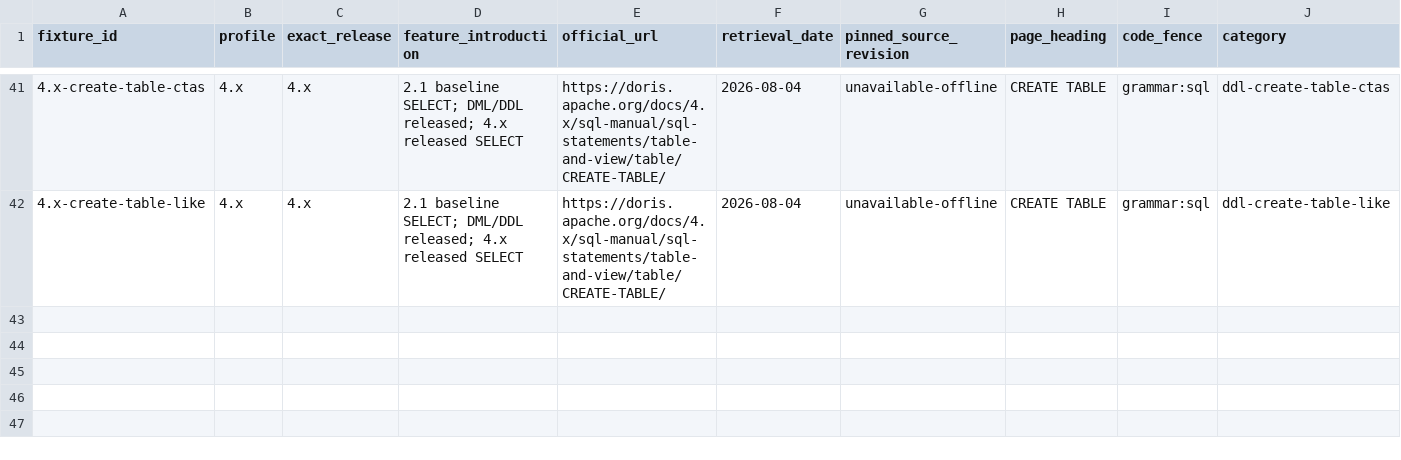
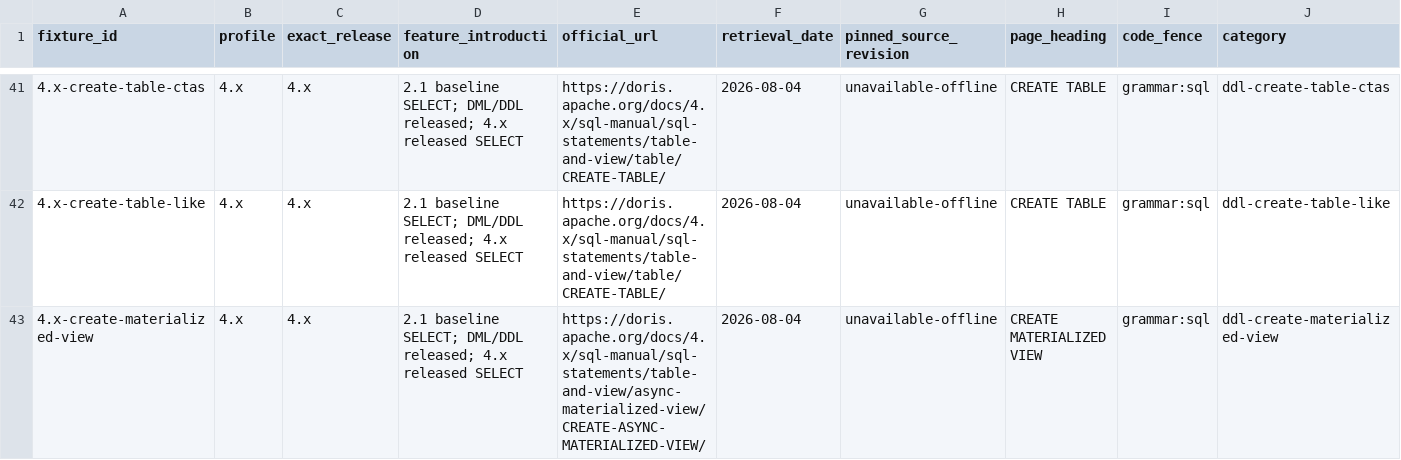
Before and after one commit to tchivs/fathom-sql, a TSV file: corpus/manifest.tsv, drawn as a sheet; only a part is shown, gaps mark what is left out; rows hold the shown columns only; the diff names each change by its address in the sheet, - before the commit and + after, or states it on an @@ line.

Commit message:
feat(02-04): support async materialized views and land ddl-create-materialized-view fixtures
A2 decision closed: the released 2.1/3.x/4.x async-materialized-view pages
document CREATE MATERIALIZED VIEW with BUILD/REFRESH clauses and an
unrestricted query, so the family is supported under every released profile
(no deferral remains).

- parser: ASYNC prefix selects the async form (was DORIS-PARSE-007 stub);
  parse_create_materialized_view dispatches sync restricted body vs the
  async clause stack (columns, BUILD, REFRESH incl. ON SCHEDULE EVERY/STARTS,
  DUPLICATE KEY, COMMENT, PARTITION BY, DISTRIBUTED BY, PROPERTIES, AS query)
- token: 11 async-MV clause words classified Contextual (absent from the
  official reserved list); keywords.tsv and check_keywords.py extended
- tests: async form parses under all profiles with byte-exact replay;
  malformed async forms recover losslessly; keyword TSV mirror extended
- fixture, manifest row, coverage row, and oracle entry at 4.x

```diff
--- a/corpus/manifest.tsv
+++ b/corpus/manifest.tsv
+row 43: 4.x-create-materialized-view | 4.x | 4.x | 2.1 baseline SELECT; DML/DDL released; 4.x released SELECT | https://doris.apache.org/docs/4.x/sql-manual/sql-statements/table-and-view/async-materialized-view/CREATE-ASYNC-MATERIALIZED-VIEW/ | 2026-08-04 | unavailable-offline | CREATE MATERIALIZED VIEW | grammar:sql | ddl-create-materialized-view
```
Also changed, not shown: corpus/coverage.tsv, corpus/keywords.tsv, 7 other files.
